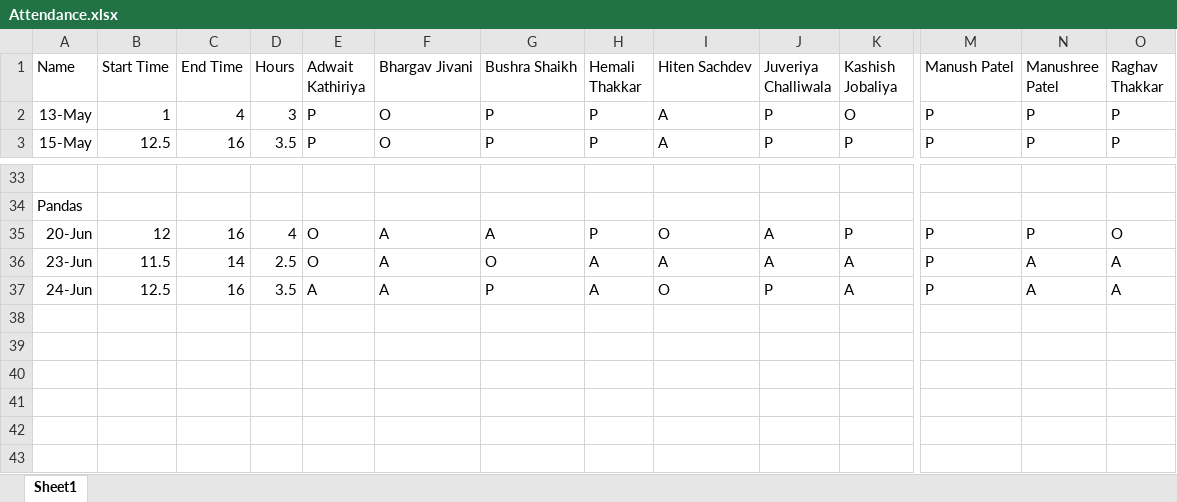
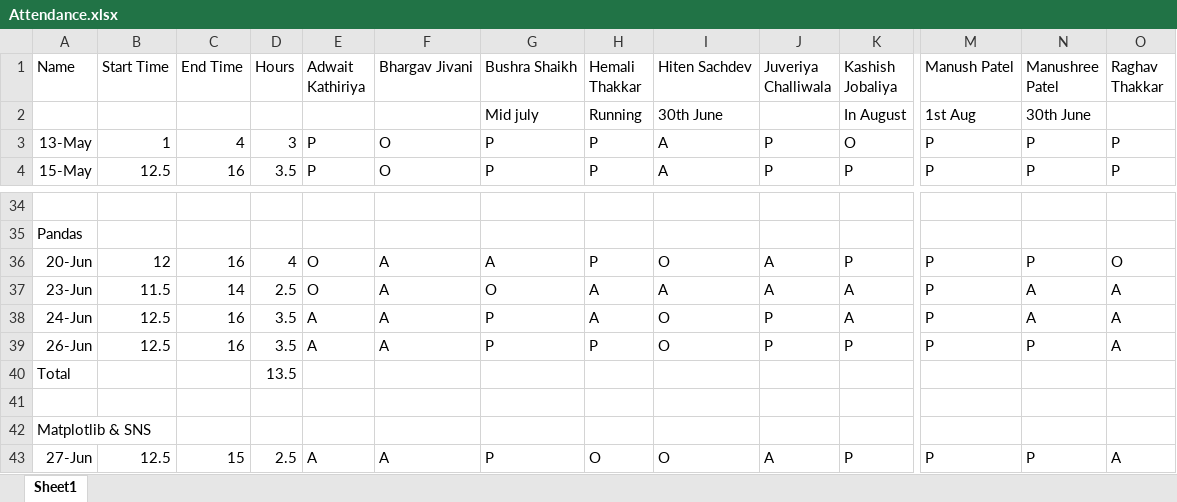
Before and after one commit to alakhpandya/all_batches, an Excel workbook: 2025_May_Fasttrack_DA/Attendance.xlsx, sheet Sheet1, drawn as a sheet; only a part is shown, gaps mark what is left out; values as stored, in another font and other column widths than the file's, no borders; rows hold the shown columns only; the diff names each change by its address in the sheet, - before the commit and + after, or states it on an @@ line.

```diff
--- a/2025_May_Fasttrack_DA/Attendance.xlsx (sheet Sheet1)
+++ b/2025_May_Fasttrack_DA/Attendance.xlsx (sheet Sheet1)
+row 2:  |  |  |  |  |  | Mid july | Running | 30th June |  | In August | 1st Aug | 30th June
+row 39: 26-Jun | 12.5 | 16 | 3.5 | A | A | P | P | O | P | P | P | P | A
+row 40: Total |  |  | 13.5
+row 41: (empty)
+row 42: Matplotlib & SNS
+row 43: 27-Jun | 12.5 | 15 | 2.5 | A | A | P | O | O | A | P | P | P | A
```
Also changed, not shown: formulas that keep their value, 24_DS_Gen_Ahm_1/Attendance.xlsx, 4 other files.
